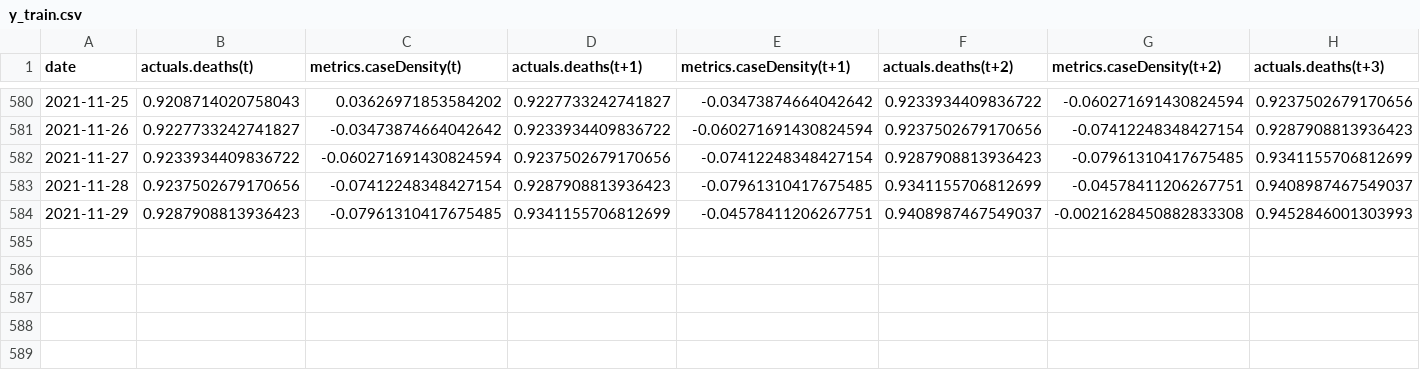
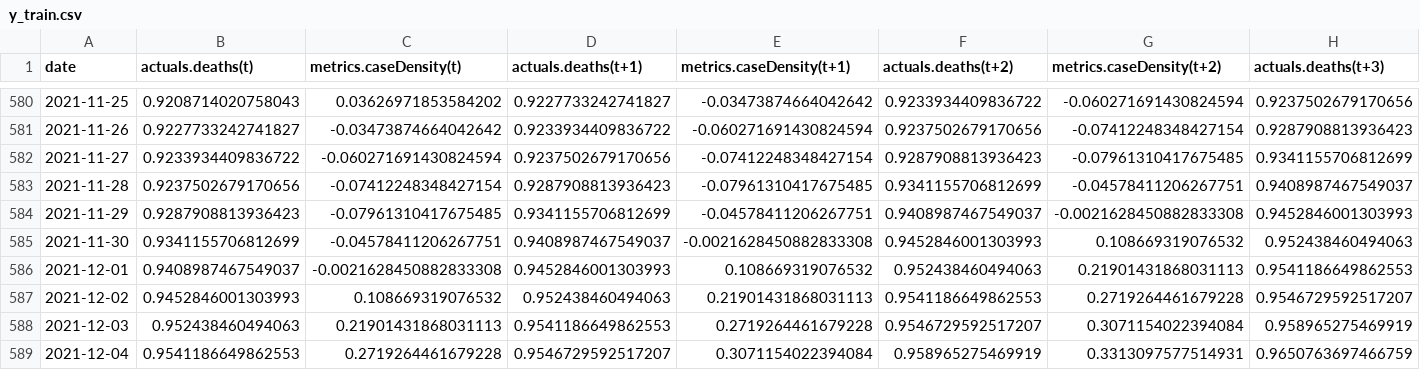
Before and after one commit to sreenath-07/covid19-timeseries-forecasting-lstm, a CSV file: EDA_QC_Daily_Counties/May01_07_2022_Pred/21DayWin_7DayPred/y_train.csv, drawn as a sheet; only a part is shown, gaps mark what is left out; rows hold the shown columns only; the diff names each change by its address in the sheet, - before the commit and + after, or states it on an @@ line.

```diff
--- a/EDA_QC_Daily_Counties/May01_07_2022_Pred/21DayWin_7DayPred/y_train.csv
+++ b/EDA_QC_Daily_Counties/May01_07_2022_Pred/21DayWin_7DayPred/y_train.csv
+row 585: 2021-11-30 | 0.9341155706812699 | -0.04578411206267751 | 0.9408987467549037 | -0.0021628450882833308 | 0.9452846001303993 | 0.108669319076532 | 0.952438460494063
+row 586: 2021-12-01 | 0.9408987467549037 | -0.0021628450882833308 | 0.9452846001303993 | 0.108669319076532 | 0.952438460494063 | 0.21901431868031113 | 0.9541186649862553
+row 587: 2021-12-02 | 0.9452846001303993 | 0.108669319076532 | 0.952438460494063 | 0.21901431868031113 | 0.9541186649862553 | 0.2719264461679228 | 0.9546729592517207
+row 588: 2021-12-03 | 0.952438460494063 | 0.21901431868031113 | 0.9541186649862553 | 0.2719264461679228 | 0.9546729592517207 | 0.3071154022394084 | 0.958965275469919
+row 589: 2021-12-04 | 0.9541186649862553 | 0.2719264461679228 | 0.9546729592517207 | 0.3071154022394084 | 0.958965275469919 | 0.3313097577514931 | 0.9650763697466759
```
Also changed, not shown: EDA_QC_Daily_Counties/May01_07_2022_Pred/14DayWin_7DayPred/x_val.csv, EDA_QC_Daily_Counties/May01_07_2022_Pred/14DayWin_7DayPred/y_train.csv, 8 other files.
